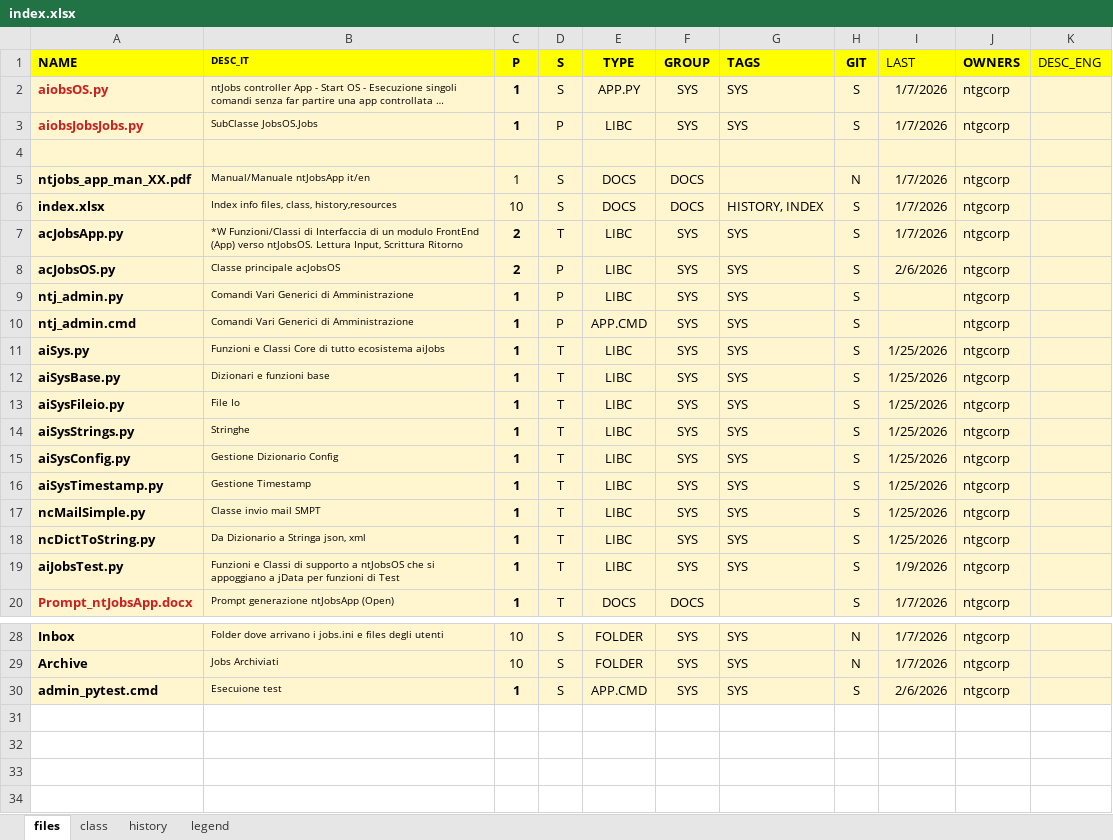
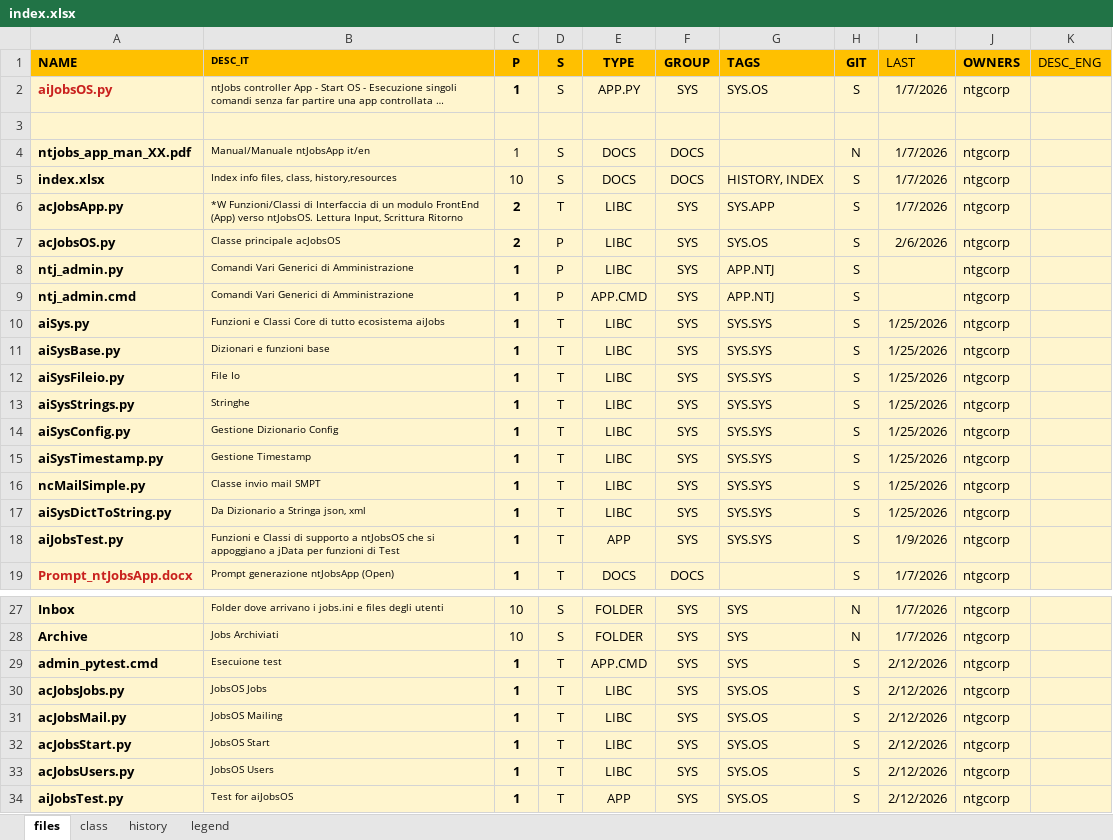
Before and after one commit to ntgcorp/ntJobsAI, an Excel workbook: index.xlsx, sheet files, drawn as a sheet; only a part is shown, gaps mark what is left out; long unchanged cells end in …; values as stored, in another font and other column widths than the file's, no borders; removed rows and columns are numbered as before the commit, all else as after; the diff names each change by its address in the sheet, - before the commit and + after, or states it on an @@ line.

Commit message:
Update index.xlsx

```diff
--- a/index.xlsx (sheet files)
+++ b/index.xlsx (sheet files)
-A1:K1 fill: #FFFF00
+A1:K1 fill: #FFC000
-A2 (NAME): aiobsOS.py
+A2 (NAME): aiJobsOS.py
-G2 (TAGS): SYS
+G2 (TAGS): SYS.OS
-row 3: aiobsJobsJobs.py | SubClasse JobsOS.Jobs | 1 | P | LIBC | SYS | SYS | S | 1/7/2026 | ntgcorp
-G6 (TAGS): SYS
+G6 (TAGS): SYS.APP
-G7 (TAGS): SYS
+G7 (TAGS): SYS.OS
-G8:G9 (TAGS): SYS
+G8:G9 (TAGS): APP.NTJ
-G10:G18 (TAGS): SYS
+G10:G18 (TAGS): SYS.SYS
-A17 (NAME): ncDictToString.py
+A17 (NAME): aiSysDictToString.py
-E18 (TYPE): LIBC
+E18 (TYPE): APP
-D29 (S): S
+D29 (S): T
-I29 (LAST): 2/6/2026
+I29 (LAST): 2/12/2026
+row 30: acJobsJobs.py | JobsOS Jobs | 1 | T | LIBC | SYS | SYS.OS | S | 2/12/2026 | ntgcorp
+row 31: acJobsMail.py | JobsOS Mailing | 1 | T | LIBC | SYS | SYS.OS | S | 2/12/2026 | ntgcorp
+row 32: acJobsStart.py | JobsOS Start | 1 | T | LIBC | SYS | SYS.OS | S | 2/12/2026 | ntgcorp
+row 33: acJobsUsers.py | JobsOS Users | 1 | T | LIBC | SYS | SYS.OS | S | 2/12/2026 | ntgcorp
+row 34: aiJobsTest.py | Test for aiJobsOS | 1 | T | APP | SYS | SYS.OS | S | 2/12/2026 | ntgcorp
```
